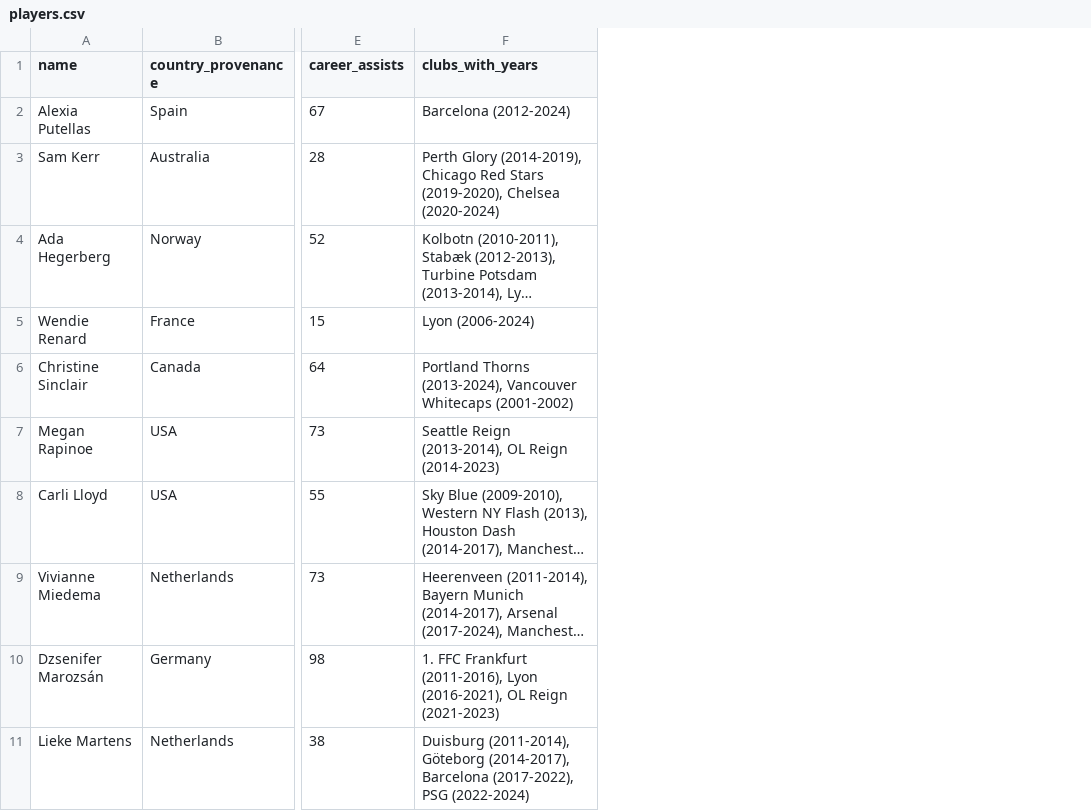
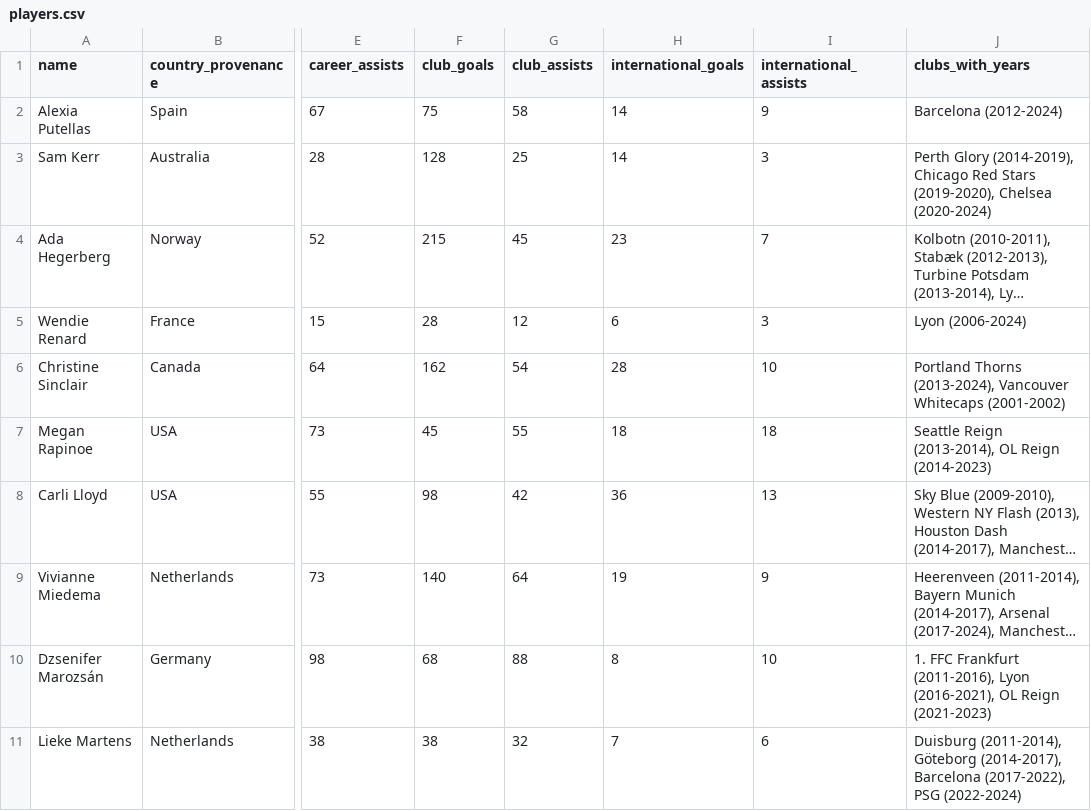
Before and after one commit to ginestra/sport-viz-experiment, a CSV file: public/data/players.csv, drawn as a sheet; only a part is shown, gaps mark what is left out; long unchanged cells end in …; the diff names each change by its address in the sheet, - before the commit and + after, or states it on an @@ line.

Commit message:
feat: Add player network filtering and enhancements (v0.1.0)
- Add click-to-select player with network highlighting
- Add career type filter (cumulative/club/international)
- Add year filter for connections and clubs
- Add player info card on click (replaces tooltip)
- Increase legend icon sizes
- Add margin between player names and circles
- Add data attribution with date and source
- Update CSV structure with club/international goals/assists

```diff
--- a/public/data/players.csv
+++ b/public/data/players.csv
+column F (club_goals), rows 2-11: 75 | 128 | 215 | 28 | 162 | 45 | 98 | 140 | 68 | 38
+column G (club_assists), rows 2-11: 58 | 25 | 45 | 12 | 54 | 55 | 42 | 64 | 88 | 32
+column H (international_goals), rows 2-11: 14 | 14 | 23 | 6 | 28 | 18 | 36 | 19 | 8 | 7
+column I (international_assists), rows 2-11: 9 | 3 | 7 | 3 | 10 | 18 | 13 | 9 | 10 | 6
```
Also changed, not shown: 2 other files.
